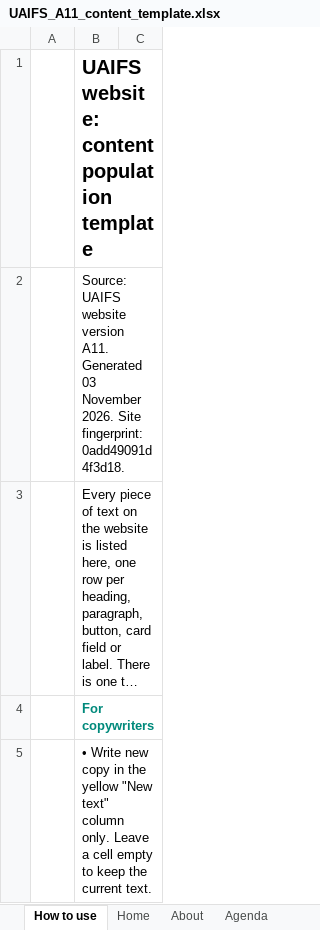
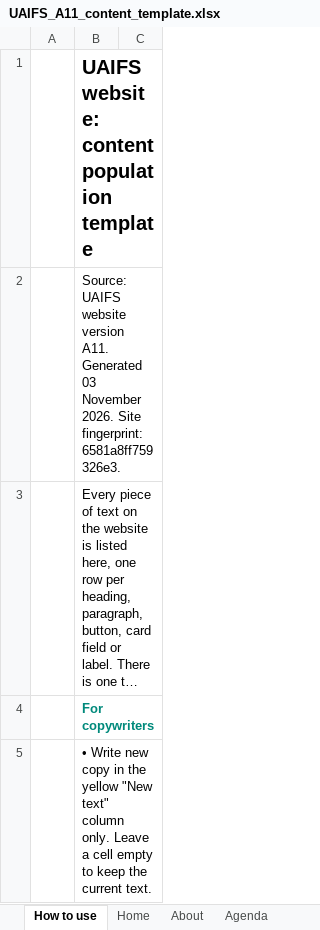
Before and after one commit to shreyups/uaifs-v5, an Excel workbook: docs/UAIFS_A11_content_template.xlsx, sheet How to use, drawn as a sheet; only a part is shown; long unchanged cells end in …; values as stored, in another font and other column widths than the file's, no borders; the diff names each change by its address in the sheet, - before the commit and + after, or states it on an @@ line.

```diff
--- a/docs/UAIFS_A11_content_template.xlsx (sheet How to use)
+++ b/docs/UAIFS_A11_content_template.xlsx (sheet How to use)
-B2: …Site fingerprint: 0add49091d4f3d18.
+B2: …Site fingerprint: 6581a8ff759326e3.
```
Also changed, not shown: sheet Partner with us, sheet Singapore 2026, formulas that keep their value, 3 other files.
